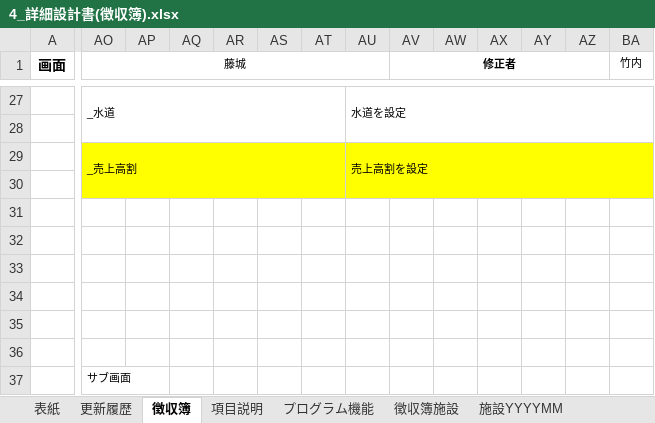
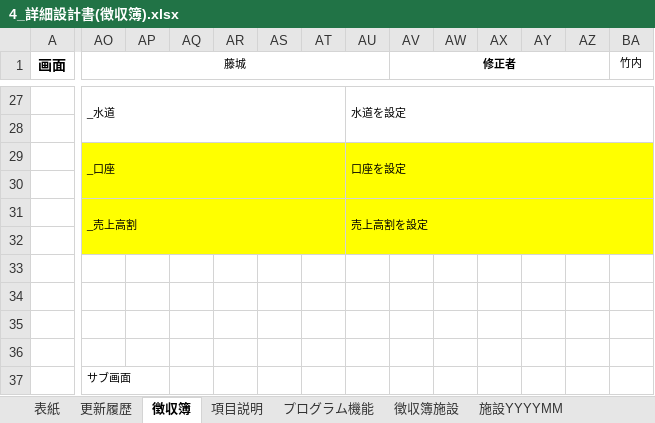
Before and after one commit to SiHimeji/si001, an Excel workbook: 市場_2025改修/詳細設計_2025/4_詳細設計書(徴収簿).xlsx, sheet 徴収簿, drawn as a sheet; only a part is shown, gaps mark what is left out; values as stored, in another font and other column widths than the file's, no borders; charts and pictures not drawn; removed rows and columns are numbered as before the commit, all else as after; rows hold the shown columns only; the diff names each change by its address in the sheet, - before the commit and + after, or states it on an @@ line.

```diff
--- a/市場_2025改修/詳細設計_2025/4_詳細設計書(徴収簿).xlsx (sheet 徴収簿)
+++ b/市場_2025改修/詳細設計_2025/4_詳細設計書(徴収簿).xlsx (sheet 徴収簿)
+row 29:  | _口座 |  |  |  |  |  | 口座を設定
+row 30: (empty)
-AO29:AT30 merged
+AO31:AT32 merged
-AU29:BA30 merged
+AU31:BA32 merged
-row 30: (empty)
-row 31: (empty)
-AO32:BA32 fill: none
+AO32:BA32 fill: #FFFF00
```
Also changed, not shown: other sheet tabs, charts or pictures, 市場_2025改修/ソース/HimejiIchibaPg_2025改-V106Base2.xlsm, 市場_2025改修/基本設計_2025/4_画面設計書(徴収簿).xlsx, 17 other files.
